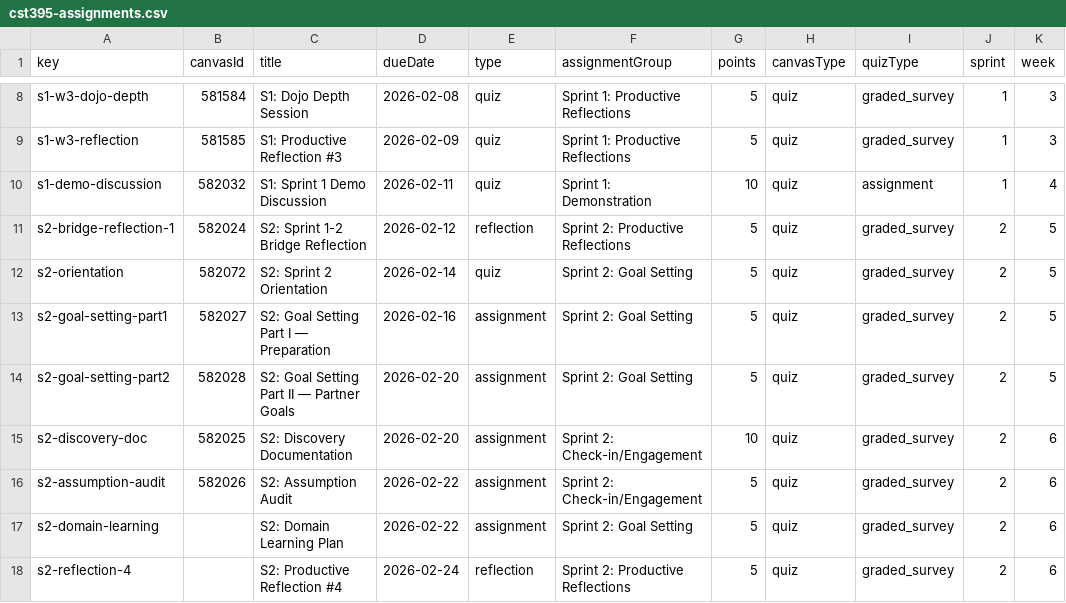
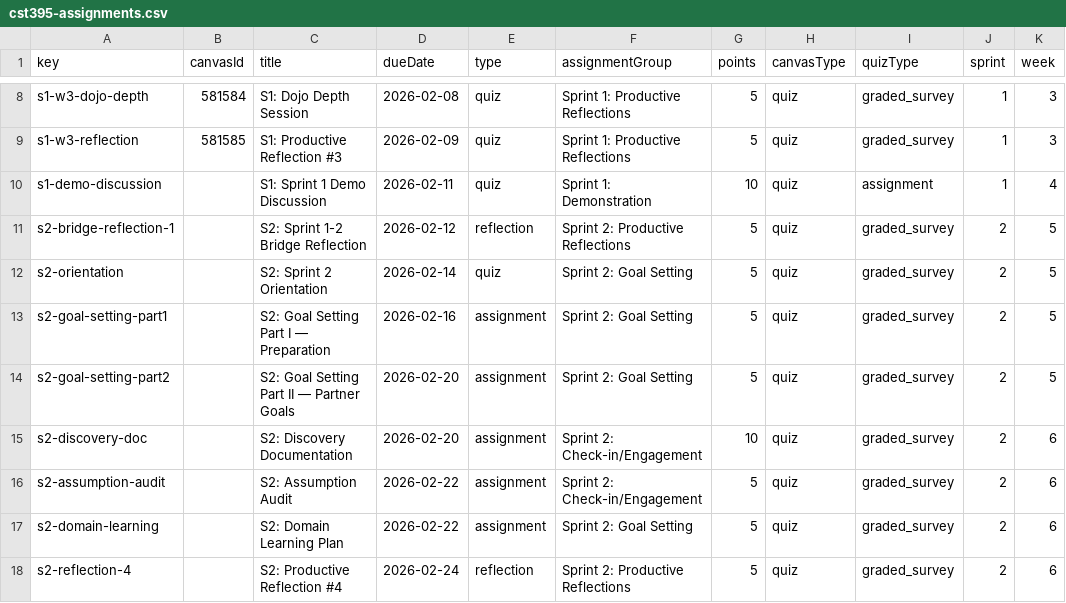
Before and after one commit to profsathya/Common-Curriculum, a CSV file: config/cst395-assignments.csv, drawn as a sheet; only a part is shown, gaps mark what is left out; the diff names each change by its address in the sheet, - before the commit and + after, or states it on an @@ line.

Commit message:
Update cst395-assignments.csv

```diff
--- a/config/cst395-assignments.csv
+++ b/config/cst395-assignments.csv
-B10 (canvasId): 582032
+B10 (canvasId): (empty)
-B11 (canvasId): 582024
+B11 (canvasId): (empty)
-B12 (canvasId): 582072
+B12 (canvasId): (empty)
-B13 (canvasId): 582027
+B13 (canvasId): (empty)
-B14 (canvasId): 582028
+B14 (canvasId): (empty)
-B15 (canvasId): 582025
+B15 (canvasId): (empty)
-B16 (canvasId): 582026
+B16 (canvasId): (empty)
```
